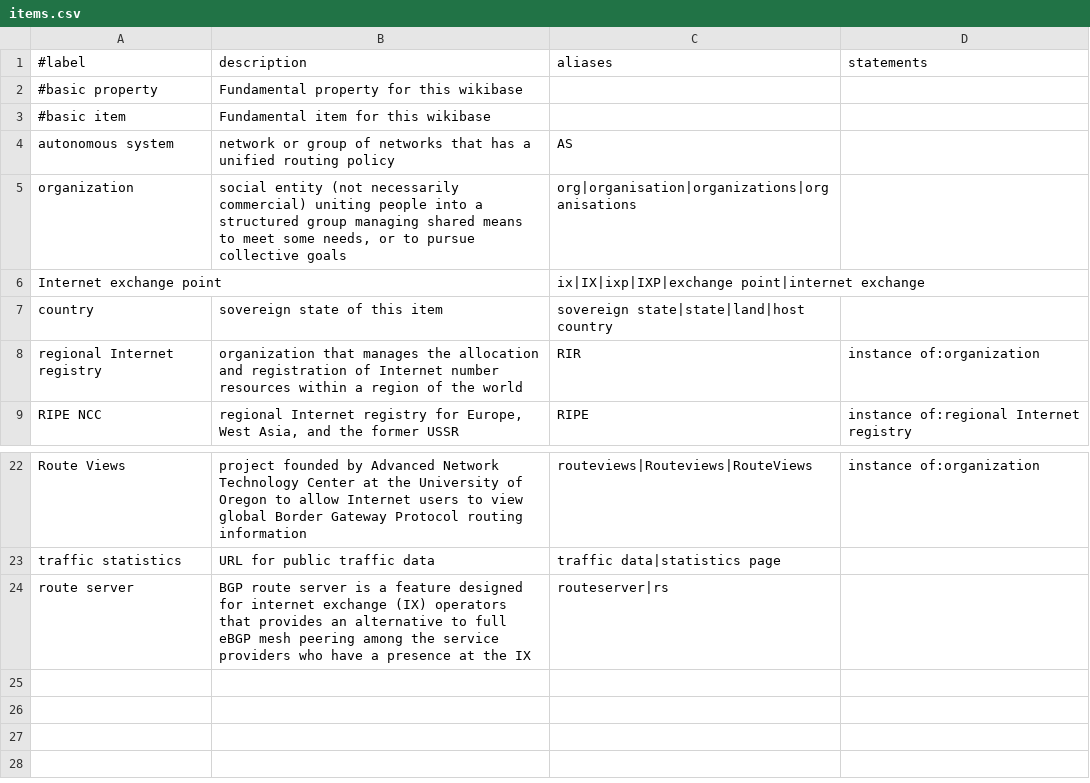
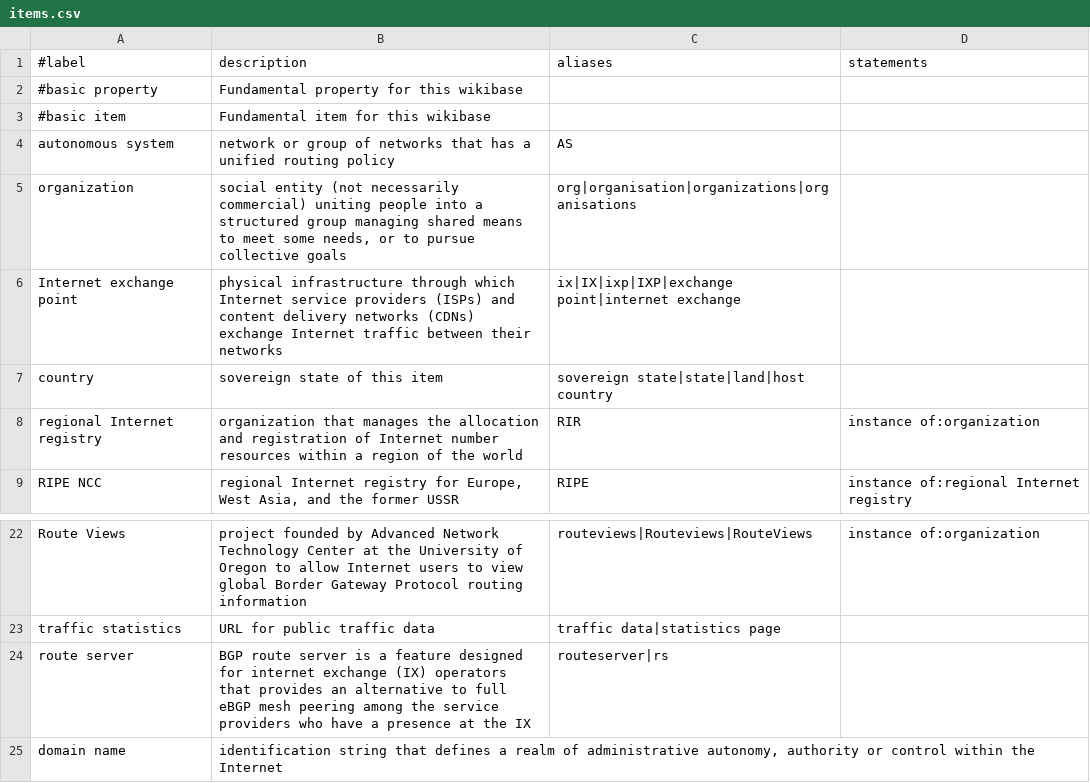
Before and after one commit to InternetHealthReport/internet-yellow-pages, a CSV file: basic/items.csv, drawn as a sheet; only a part is shown, gaps mark what is left out.

```diff
--- a/basic/items.csv
+++ b/basic/items.csv
@@ -5,3 +5,3 @@ autonomous system, "network or group of networks that has a unified routing poli
 organization, "social entity (not necessarily commercial) uniting people into a structured group managing shared means to meet some needs, or to pursue collective goals", org|organisation|organizations|organisations,
-Internet exchange point, "", ix|IX|ixp|IXP|exchange point|internet exchange,
+Internet exchange point, "physical infrastructure through which Internet service providers (ISPs) and content delivery networks (CDNs) exchange Internet traffic between their networks", ix|IX|ixp|IXP|exchange point|internet exchange,
 country, "sovereign state of this item",sovereign state|state|land|host country,
@@ -24 +24,2 @@ traffic statistics, "URL for public traffic data",traffic data|statistics page,
 route server,"BGP route server is a feature designed for internet exchange (IX) operators that provides an alternative to full eBGP mesh peering among the service providers who have a presence at the IX",routeserver|rs,
+domain name, "identification string that defines a realm of administrative autonomy, authority or control within the Internet",,
```
Also changed, not shown: basic/properties.csv, 8 other files.
